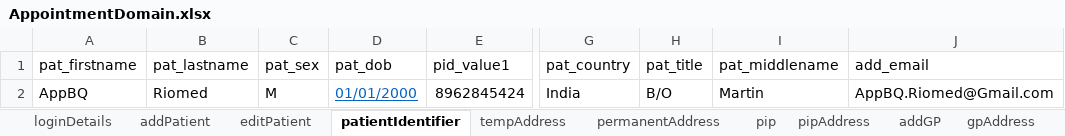
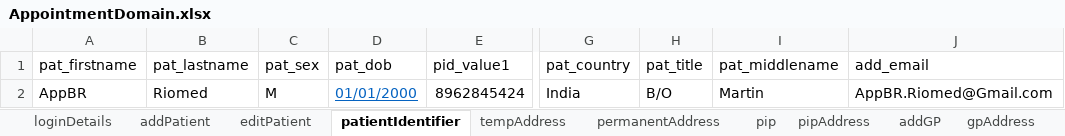
Before and after one commit to manojvyavahare27/ReleaseC4Automation, an Excel workbook: ExcelFiles/AppointmentDomain.xlsx, sheet patientIdentifier, drawn as a sheet; only a part is shown, gaps mark what is left out; values as stored, in another font and other column widths than the file's, no borders; the diff names each change by its address in the sheet, - before the commit and + after, or states it on an @@ line.

```diff
--- a/ExcelFiles/AppointmentDomain.xlsx (sheet patientIdentifier)
+++ b/ExcelFiles/AppointmentDomain.xlsx (sheet patientIdentifier)
-A2 (pat_firstname): AppBQ
+A2 (pat_firstname): AppBR
-J2 (add_email): AppBQ.Riomed@Gmail.com
+J2 (add_email): AppBR.Riomed@Gmail.com
```
Also changed, not shown: sheet addPatient, sheet editPatient.
